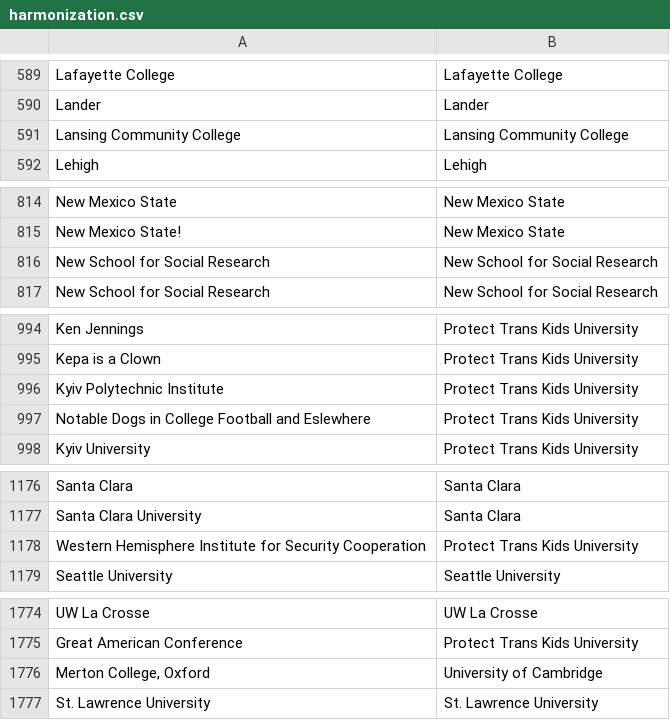
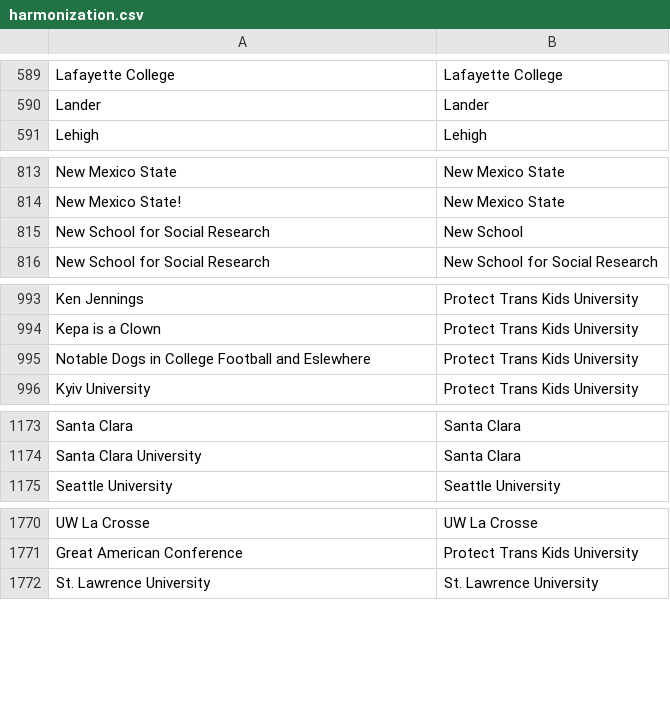
Before and after one commit to joylarc/CharityBowl2026, a CSV file: data/harmonization.csv, drawn as a sheet; only a part is shown, gaps mark what is left out; the diff covers the shown part only.

Commit message:
Update harmonization.csv

```diff
--- a/data/harmonization.csv
+++ b/data/harmonization.csv
@@ -590,3 +590,2 @@ Lafayette College,Lafayette College
 Lander,Lander
-Lansing Community College,Lansing Community College
 Lehigh,Lehigh
@@ -815,3 +814,3 @@ New Mexico State,New Mexico State
 New Mexico State!,New Mexico State
-New School for Social Research,New School for Social Research
+New School for Social Research,New School
 New School for Social Research,New School for Social Research
@@ -995,3 +994,2 @@ Ken Jennings,Protect Trans Kids University
 Kepa is a Clown,Protect Trans Kids University
-Kyiv Polytechnic Institute,Protect Trans Kids University
 Notable Dogs in College Football and Eslewhere,Protect Trans Kids University
@@ -1177,3 +1174,2 @@ Santa Clara,Santa Clara
 Santa Clara University,Santa Clara
-Western Hemisphere Institute for Security Cooperation,Protect Trans Kids University
 Seattle University,Seattle University
@@ -1775,3 +1771,2 @@ UW La Crosse,UW La Crosse
 Great American Conference,Protect Trans Kids University
-"Merton College, Oxford",University of Cambridge
 St. Lawrence University,St. Lawrence University
```
Also changed, not shown: 1 moved row and 1 edited cell elsewhere in this file.
